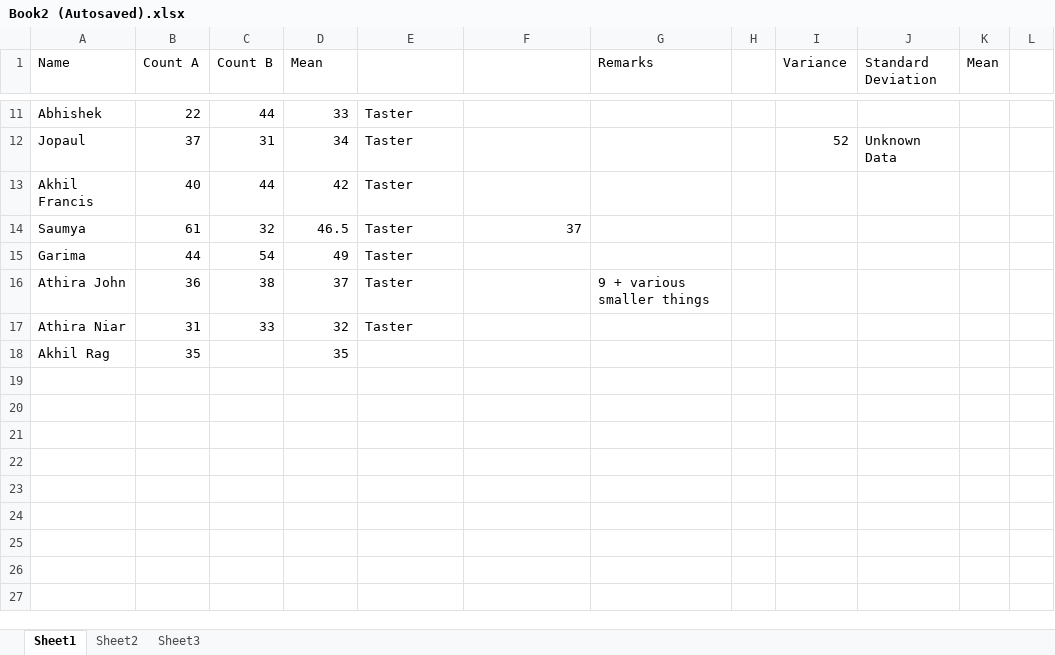
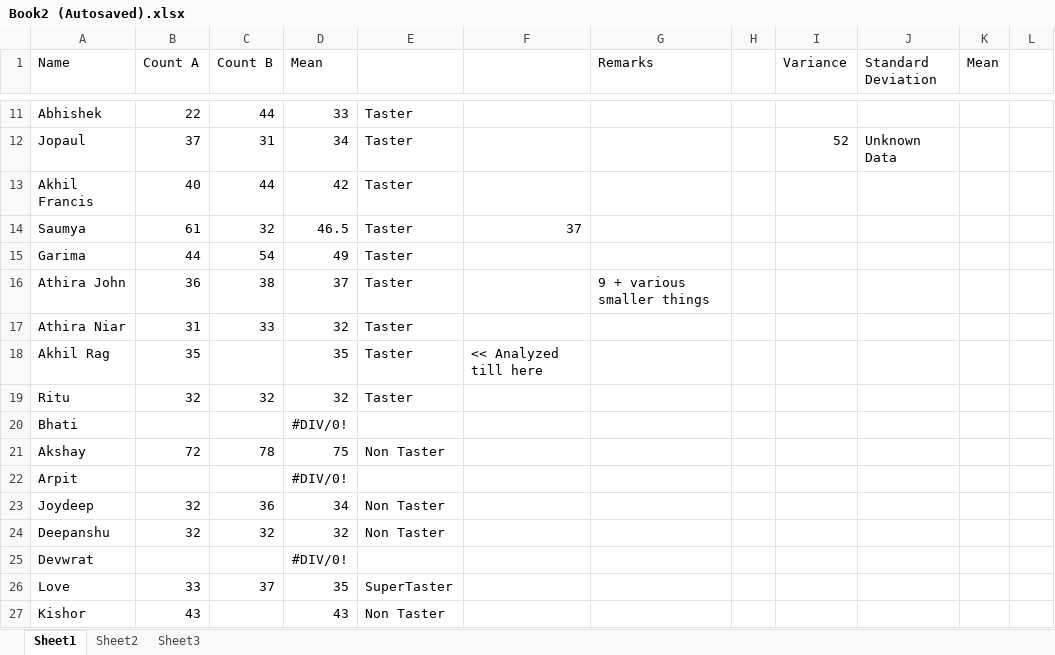
Before and after one commit to toAtulArora/IISER_repo, an Excel workbook: Semester_3/Biology_Practicals/Analysis/Taste/Book2 (Autosaved).xlsx, sheet Sheet1, drawn as a sheet; only a part is shown, gaps mark what is left out; values as stored, in another font and other column widths than the file's, no borders; the diff names each change by its address in the sheet, - before the commit and + after, or states it on an @@ line.

Commit message:
Biology Extreme Gear

```diff
--- a/Semester_3/Biology_Practicals/Analysis/Taste/Book2 (Autosaved).xlsx (sheet Sheet1)
+++ b/Semester_3/Biology_Practicals/Analysis/Taste/Book2 (Autosaved).xlsx (sheet Sheet1)
-E18: (empty)
+E18: Taster
-F18: (empty)
+F18: << Analyzed till here
+row 19: Ritu | 32 | 32 | 32 | Taster
+row 20: Bhati |  |  | #DIV/0!
+row 21: Akshay | 72 | 78 | 75 | Non Taster
+row 22: Arpit |  |  | #DIV/0!
+row 23: Joydeep | 32 | 36 | 34 | Non Taster
+row 24: Deepanshu | 32 | 32 | 32 | Non Taster
+row 25: Devwrat |  |  | #DIV/0!
+row 26: Love | 33 | 37 | 35 | SuperTaster
+row 27: Kishor | 43 |  | 43 | Non Taster
```
Also changed, not shown: MS11/wifi_feedback.xlsx, 47 other files.
